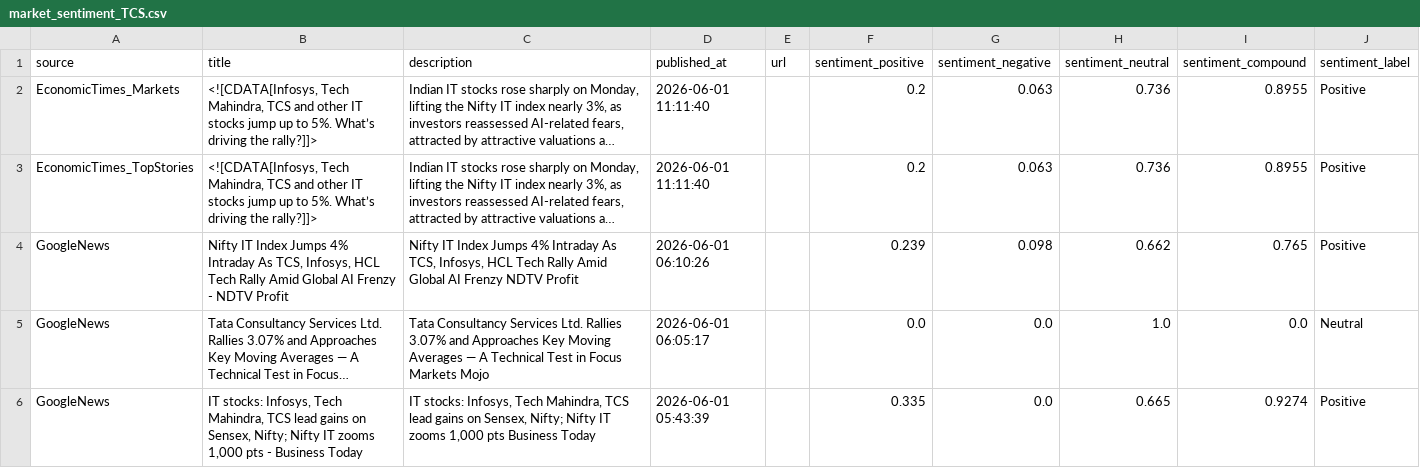
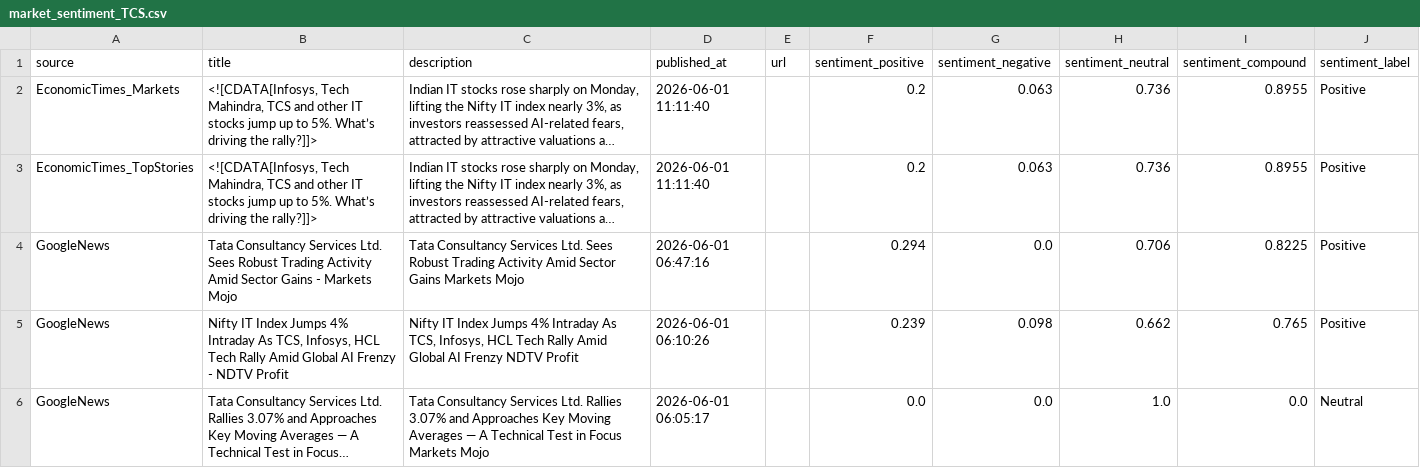
Before and after one commit to vivekimpdoc-commits/stock-market, a CSV file: data/market_sentiment_TCS.csv, drawn as a sheet; only a part is shown; the shorter side is filled out with more unchanged rows; long unchanged cells end in …; the diff names each change by its address in the sheet, - before the commit and + after, or states it on an @@ line.

```diff
--- a/data/market_sentiment_TCS.csv
+++ b/data/market_sentiment_TCS.csv
+row 4: GoogleNews | Tata Consultancy Services Ltd. Sees Robust Trading Activity Amid Sector Gains - Markets Mojo | Tata Consultancy Services Ltd. Sees Robust Trading Activity Amid Sector Gains Markets Mojo | 2026-06-01 06:47:16 |  | 0.294 | 0.0 | 0.706 | 0.8225 | Positive
```
Also changed, not shown: 3 other files.
